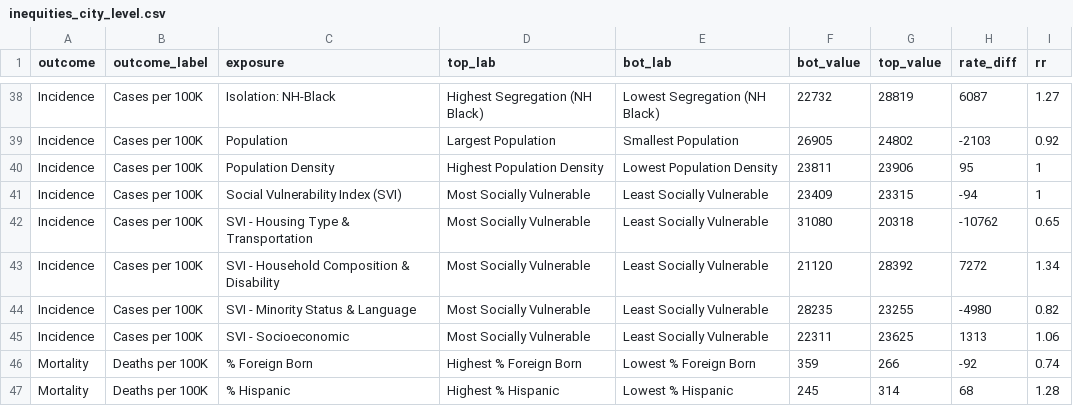
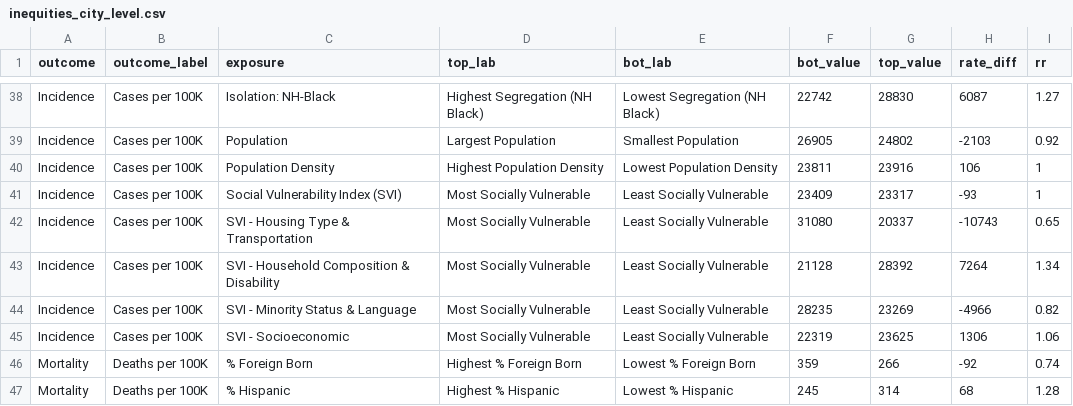
Before and after one commit to Drexel-UHC/covid_inequities_project, a CSV file: Outcomes/inequities/inequities_city_level.csv, drawn as a sheet; only a part is shown, gaps mark what is left out; the diff covers the shown part only; the diff names each change by its address in the sheet, - before the commit and + after, or states it on an @@ line.

```diff
--- a/Outcomes/inequities/inequities_city_level.csv
+++ b/Outcomes/inequities/inequities_city_level.csv
-F38 (bot_value): 22732
+F38 (bot_value): 22742
-G38 (top_value): 28819
+G38 (top_value): 28830
-G40 (top_value): 23906
+G40 (top_value): 23916
-H40 (rate_diff): 95
+H40 (rate_diff): 106
-G41 (top_value): 23315
+G41 (top_value): 23317
-H41 (rate_diff): -94
+H41 (rate_diff): -93
-G42 (top_value): 20318
+G42 (top_value): 20337
-H42 (rate_diff): -10762
+H42 (rate_diff): -10743
-F43 (bot_value): 21120
+F43 (bot_value): 21128
-H43 (rate_diff): 7272
+H43 (rate_diff): 7264
-G44 (top_value): 23255
+G44 (top_value): 23269
-H44 (rate_diff): -4980
+H44 (rate_diff): -4966
-F45 (bot_value): 22311
+F45 (bot_value): 22319
-H45 (rate_diff): 1313
+H45 (rate_diff): 1306
```
Also changed, not shown: 32 edited cells elsewhere in this file, Outcomes/inequities/inequities_city_level_data.csv, Outcomes/inequities/inequities_zcta_level.csv, 9 other files.
